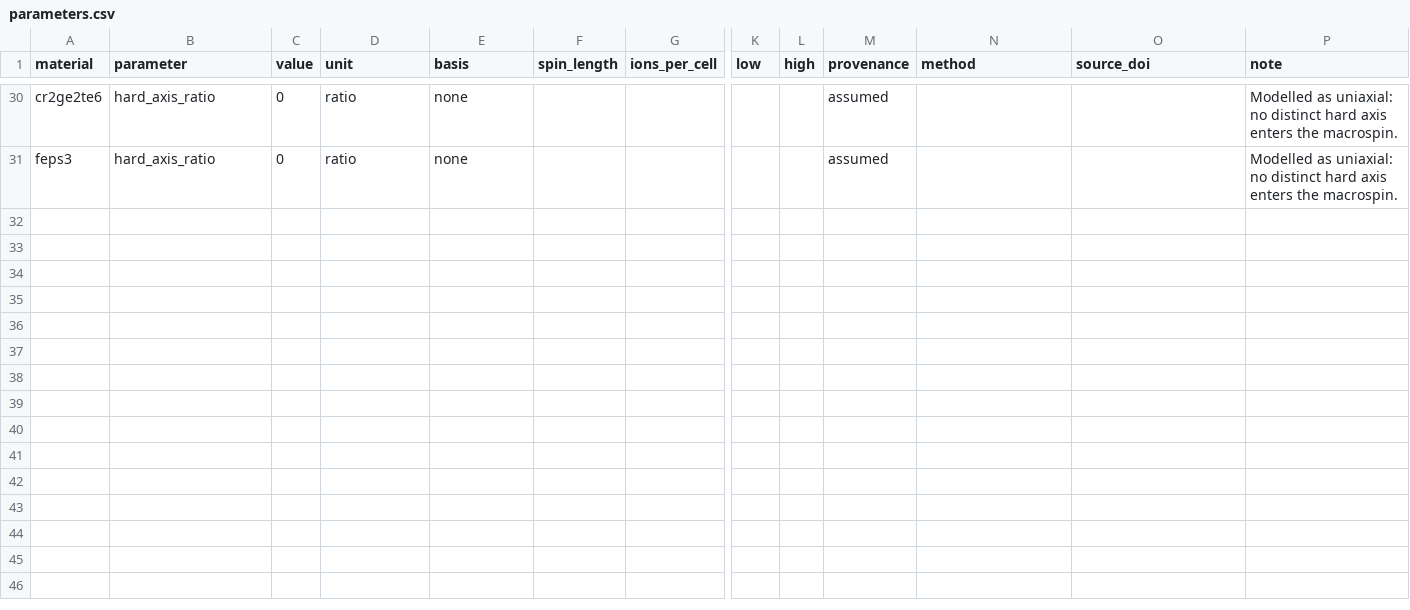
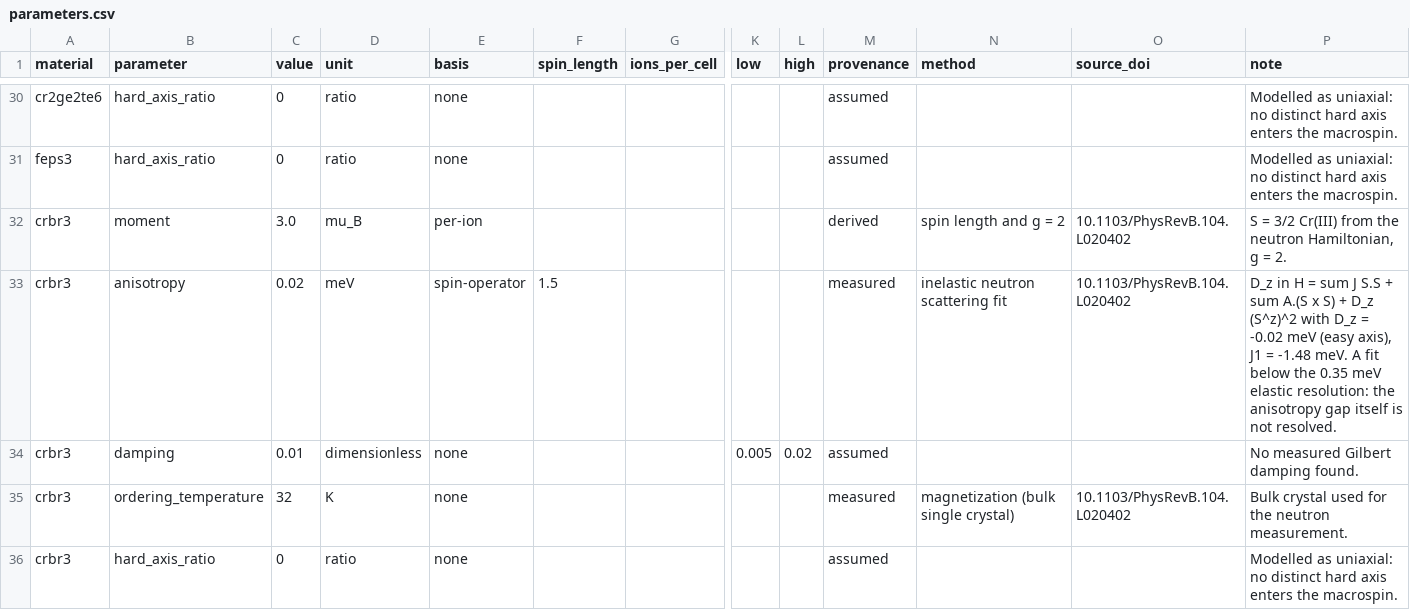
Before and after one commit to fsantibanezleal/CAOS_RES_Espira, a CSV file: data/materials/parameters.csv, drawn as a sheet; only a part is shown, gaps mark what is left out; rows hold the shown columns only; the diff names each change by its address in the sheet, - before the commit and + after, or states it on an @@ line.

Commit message:
0.08.000: C08, C17, C23, C24, C25 baked (20 of 26); two engine defects fixed and one replication that does not reproduce
C23, C24 and C25 are baked on the engine's exact-gradient constrained solvers (spinoct 0.13), after
being held blocked on the measured non-convergence of the old ones: the cost now falls monotonically
with bandwidth (2.17 to 1.14 times the analytic optimum), a tight amplitude cap reports no reversal
instead of a cheap cost, and the field's share of the weighted cost falls from 1.00 to 0.11 as the
price of current drops. C25 runs on spinoct 0.14, whose spin-orbit-torque integrator now solves the
Gilbert-form equation it cites (it was 2 to 22 per cent off).

C08 replicates the source's chirped spin-orbit-torque current and does not reproduce it: 0.009, 0.043
and 0.22 against the published 0.89, 0.97 and about 1, the same curve shifted by about 1.4 in amplitude,
with every convention within reach ruled out. The artifact carries the published value and the gap, and
the chart draws both. C17 bakes CrBr3 from a neutron fit and refuses CrCl3, which has no bistable state.
C16's premise is corrected from primary sources and it stays planned.

Found by the browser gates on the way: a shipped artifact was not valid JSON (a ratio written as
Infinity, which Python emits by default and browsers refuse); every writer now refuses non-finite
numbers and a test parses every shipped file strictly. A test also recomputes every barrier behind the
free-chain floors and requires convergence (all nine converge and reproduce). Probabilities are drawn on
a linear axis.

```diff
--- a/data/materials/parameters.csv
+++ b/data/materials/parameters.csv
+row 32: crbr3 | moment | 3.0 | mu_B | per-ion |  |  |  |  | derived | spin length and g = 2 | 10.1103/PhysRevB.104.L020402 | S = 3/2 Cr(III) from the neutron Hamiltonian, g = 2.
+row 33: crbr3 | anisotropy | 0.02 | meV | spin-operator | 1.5 |  |  |  | measured | inelastic neutron scattering fit | 10.1103/PhysRevB.104.L020402 | D_z in H = sum J S.S + sum A.(S x S) + D_z (S^z)^2 with D_z = -0.02 meV (easy axis), J1 = -1.48 meV. A fit below the 0.35 meV elastic resolution: the anisotropy gap itself is not resolved.
+row 34: crbr3 | damping | 0.01 | dimensionless | none |  |  | 0.005 | 0.02 | assumed |  |  | No measured Gilbert damping found.
+row 35: crbr3 | ordering_temperature | 32 | K | none |  |  |  |  | measured | magnetization (bulk single crystal) | 10.1103/PhysRevB.104.L020402 | Bulk crystal used for the neutron measurement.
+row 36: crbr3 | hard_axis_ratio | 0 | ratio | none |  |  |  |  | assumed |  |  | Modelled as uniaxial: no distinct hard axis enters the macrospin.
```
Also changed, not shown: data/materials/materials.csv, 55 other files.
